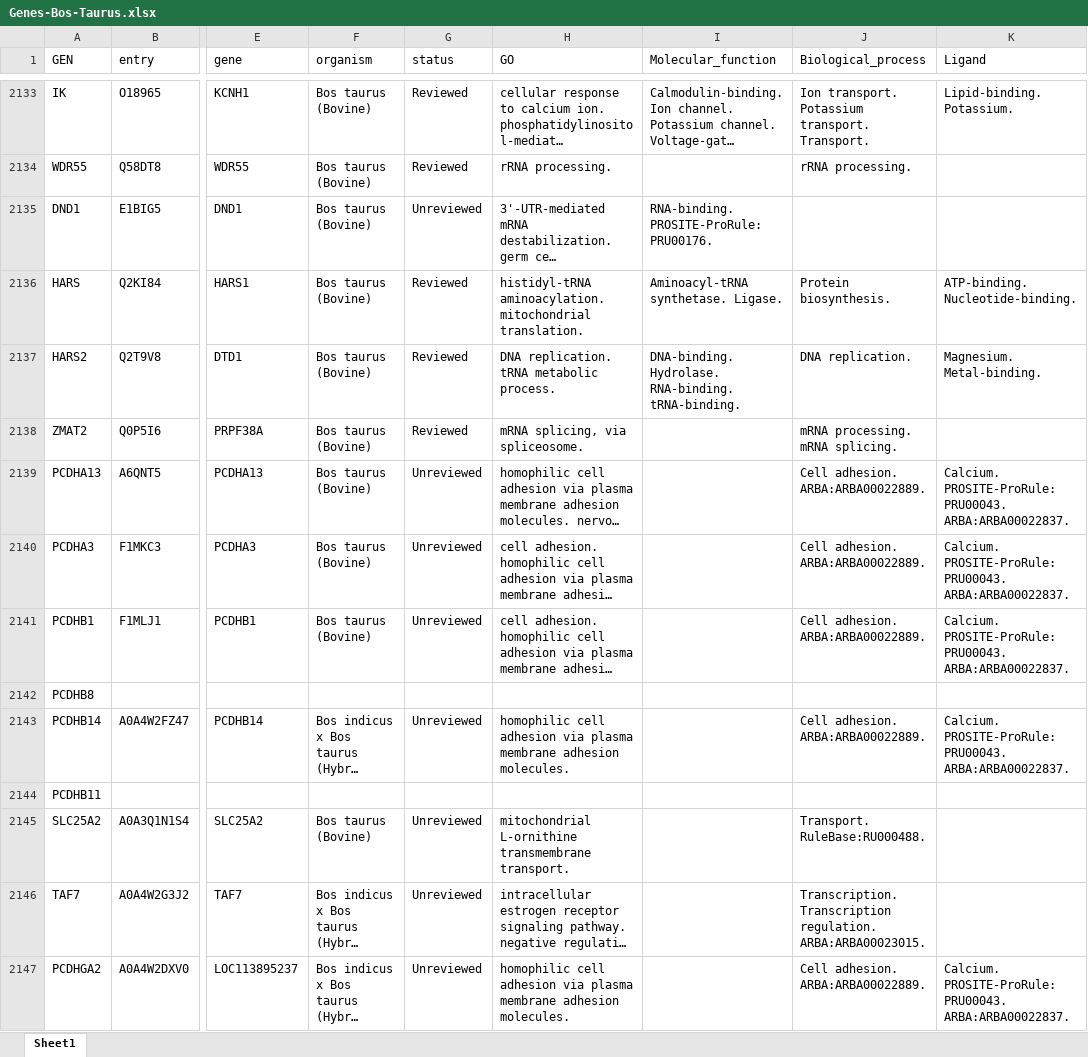
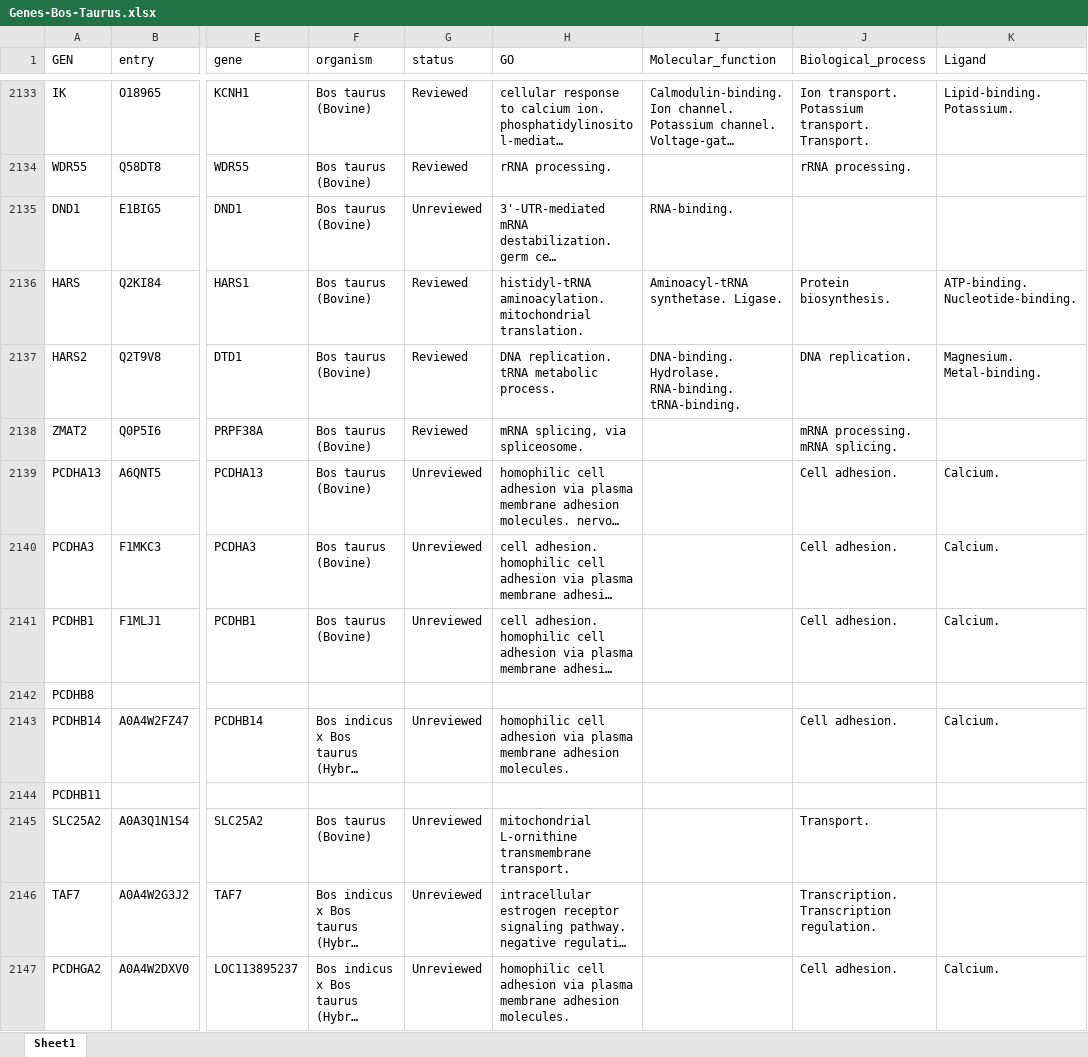
Before and after one commit to RodrigoCharun/T.Final-LP2, an Excel workbook: Genes-Bos-Taurus.xlsx, sheet Sheet1, drawn as a sheet; only a part is shown, gaps mark what is left out; long unchanged cells end in …; values as stored, in another font and other column widths than the file's, no borders; the diff covers the shown part only; the diff names each change by its address in the sheet, - before the commit and + after, or states it on an @@ line.

Commit message:
Re-subiendo excel corregido

```diff
--- a/Genes-Bos-Taurus.xlsx (sheet Sheet1)
+++ b/Genes-Bos-Taurus.xlsx (sheet Sheet1)
-I2135 (Molecular_function): RNA-binding. PROSITE-ProRule:PRU00176.
+I2135 (Molecular_function): RNA-binding.
-J2139:J2141 (Biological_process): Cell adhesion. ARBA:ARBA00022889.
+J2139:J2141 (Biological_process): Cell adhesion.
-K2139:K2141 (Ligand): Calcium. PROSITE-ProRule:PRU00043. ARBA:ARBA00022837.
+K2139:K2141 (Ligand): Calcium.
-J2143 (Biological_process): Cell adhesion. ARBA:ARBA00022889.
+J2143 (Biological_process): Cell adhesion.
-K2143 (Ligand): Calcium. PROSITE-ProRule:PRU00043. ARBA:ARBA00022837.
+K2143 (Ligand): Calcium.
-J2145 (Biological_process): Transport. RuleBase:RU000488.
+J2145 (Biological_process): Transport.
-J2146 (Biological_process): …Transcription regulation. ARBA:ARBA00023015.
+J2146 (Biological_process): …Transcription regulation.
-J2147 (Biological_process): Cell adhesion. ARBA:ARBA00022889.
+J2147 (Biological_process): Cell adhesion.
-K2147 (Ligand): Calcium. PROSITE-ProRule:PRU00043. ARBA:ARBA00022837.
+K2147 (Ligand): Calcium.
```
Also changed, not shown: 611 edited cells elsewhere in this sheet, 1 other file.
